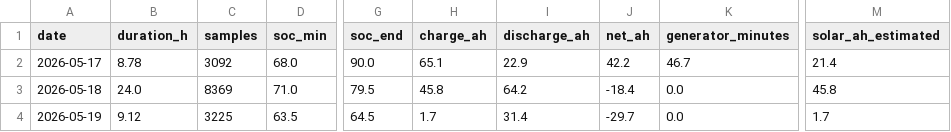
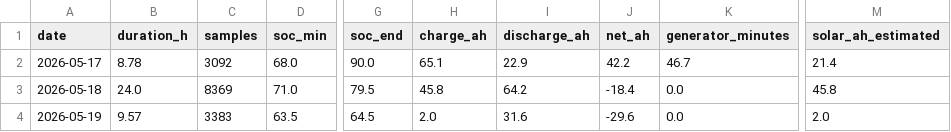
Before and after one commit to kaanow/volthium_reader, a CSV file: data/daily_summary.csv, drawn as a sheet; only a part is shown, gaps mark what is left out; the diff names each change by its address in the sheet, - before the commit and + after, or states it on an @@ line.

```diff
--- a/data/daily_summary.csv
+++ b/data/daily_summary.csv
-B4 (duration_h): 9.12
+B4 (duration_h): 9.57
-C4 (samples): 3225
+C4 (samples): 3383
-H4 (charge_ah): 1.7
+H4 (charge_ah): 2.0
-I4 (discharge_ah): 31.4
+I4 (discharge_ah): 31.6
-J4 (net_ah): -29.7
+J4 (net_ah): -29.6
-M4 (solar_ah_estimated): 1.7
+M4 (solar_ah_estimated): 2.0
```
Also changed, not shown: data/projection_log.csv, data/weather.csv, 5 other files.
